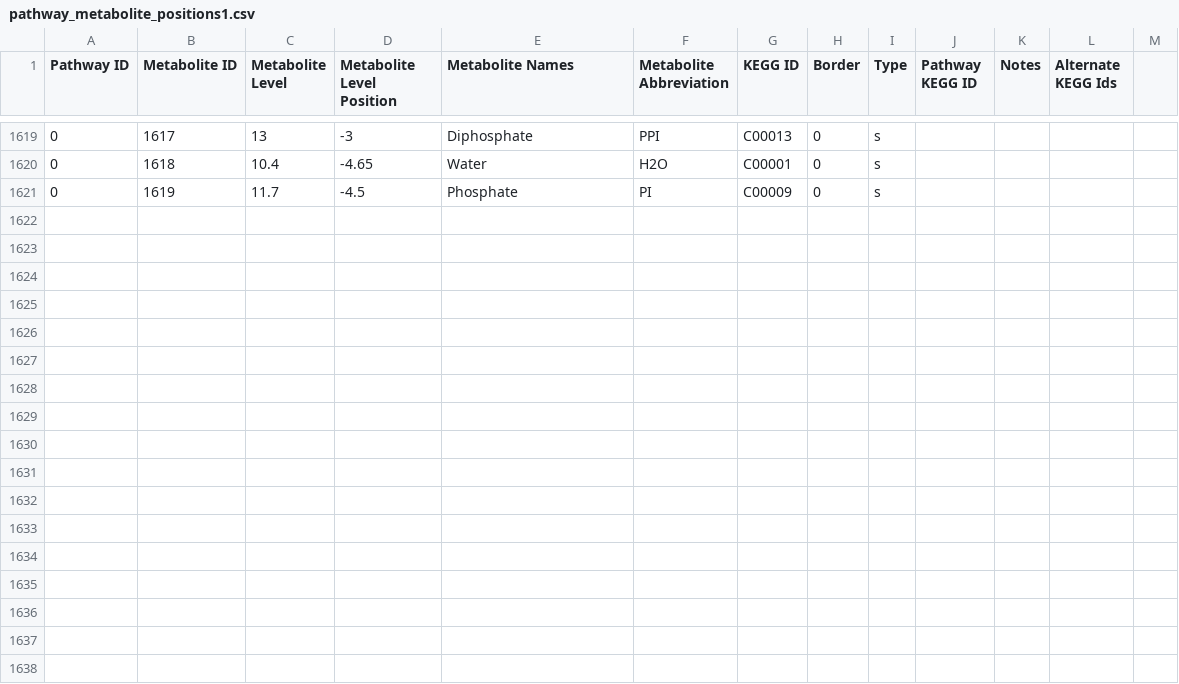
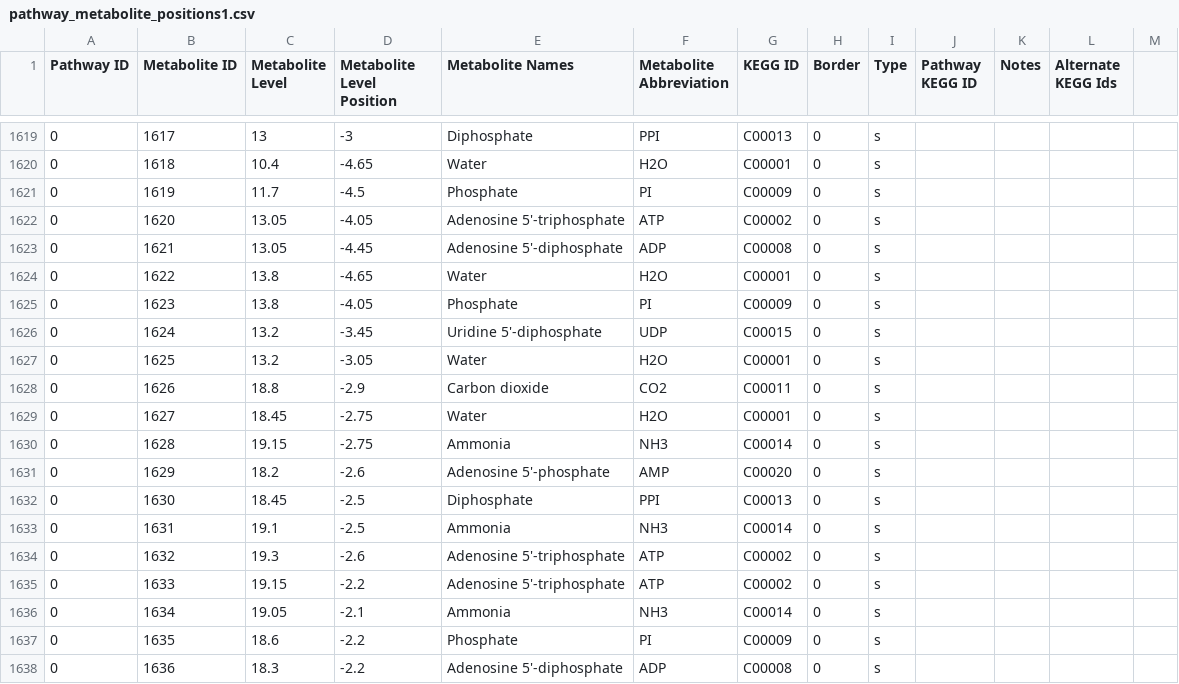
Before and after one commit to jimkell/mostSandbox, a CSV file: etc/visualization/pathway_metabolite_positions1.csv, drawn as a sheet; only a part is shown, gaps mark what is left out; the diff names each change by its address in the sheet, - before the commit and + after, or states it on an @@ line.

Commit message:
Added reactions, metabolites

```diff
--- a/etc/visualization/pathway_metabolite_positions1.csv
+++ b/etc/visualization/pathway_metabolite_positions1.csv
+row 1622: 0 | 1620 | 13.05 | -4.05 | Adenosine 5'-triphosphate | ATP | C00002 | 0 | s
+row 1623: 0 | 1621 | 13.05 | -4.45 | Adenosine 5'-diphosphate | ADP | C00008 | 0 | s
+row 1624: 0 | 1622 | 13.8 | -4.65 | Water | H2O | C00001 | 0 | s
+row 1625: 0 | 1623 | 13.8 | -4.05 | Phosphate | PI | C00009 | 0 | s
+row 1626: 0 | 1624 | 13.2 | -3.45 | Uridine 5'-diphosphate | UDP | C00015 | 0 | s
+row 1627: 0 | 1625 | 13.2 | -3.05 | Water | H2O | C00001 | 0 | s
+row 1628: 0 | 1626 | 18.8 | -2.9 | Carbon dioxide | CO2 | C00011 | 0 | s
+row 1629: 0 | 1627 | 18.45 | -2.75 | Water | H2O | C00001 | 0 | s
+row 1630: 0 | 1628 | 19.15 | -2.75 | Ammonia | NH3 | C00014 | 0 | s
+row 1631: 0 | 1629 | 18.2 | -2.6 | Adenosine 5'-phosphate | AMP | C00020 | 0 | s
+row 1632: 0 | 1630 | 18.45 | -2.5 | Diphosphate | PPI | C00013 | 0 | s
+row 1633: 0 | 1631 | 19.1 | -2.5 | Ammonia | NH3 | C00014 | 0 | s
+row 1634: 0 | 1632 | 19.3 | -2.6 | Adenosine 5'-triphosphate | ATP | C00002 | 0 | s
+row 1635: 0 | 1633 | 19.15 | -2.2 | Adenosine 5'-triphosphate | ATP | C00002 | 0 | s
+row 1636: 0 | 1634 | 19.05 | -2.1 | Ammonia | NH3 | C00014 | 0 | s
+row 1637: 0 | 1635 | 18.6 | -2.2 | Phosphate | PI | C00009 | 0 | s
+row 1638: 0 | 1636 | 18.3 | -2.2 | Adenosine 5'-diphosphate | ADP | C00008 | 0 | s
```
Also changed, not shown: etc/visualization/pathways_reaction_positions1.csv.
